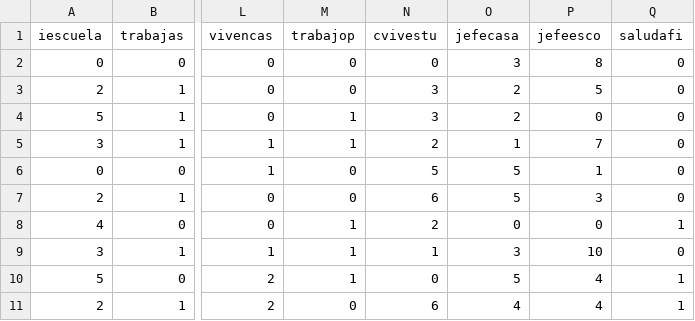
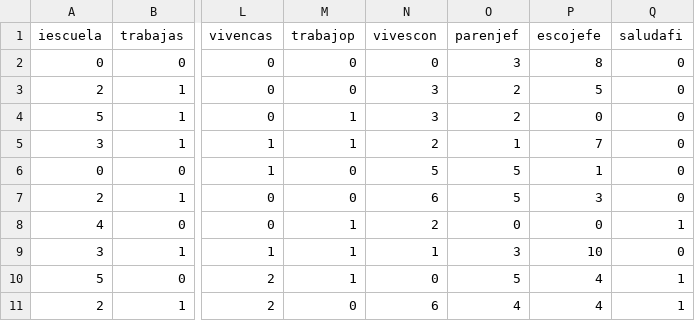
Before and after one commit to AndresFE22/SoftwareRecomendacionAcciones, a CSV file: datasetPrediccionprueba.csv, drawn as a sheet; only a part is shown, gaps mark what is left out; the diff names each change by its address in the sheet, - before the commit and + after, or states it on an @@ line.

```diff
--- a/datasetPrediccionprueba.csv
+++ b/datasetPrediccionprueba.csv
-N1: cvivestu
+N1: vivescon
-O1: jefecasa
+O1: parenjef
-P1: jefeesco
+P1: escojefe
```
Also changed, not shown: 2 other files.
